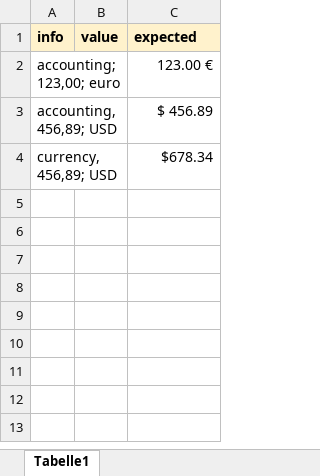
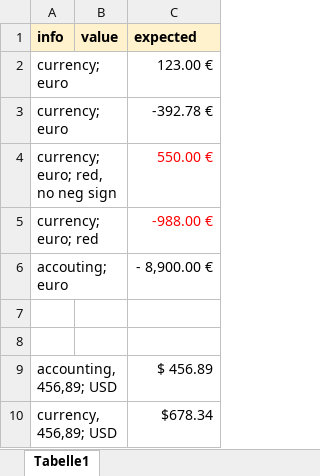
Before and after one commit to Pierlam/OpenExcelSdk, an Excel workbook: 2-Tests/OpenExcelSdk.Tests/10-Files/SetCellValueCurrency.xlsx, sheet Tabelle1, drawn as a sheet; values as stored, in another font and other column widths than the file's, no borders; the diff names each change by its address in the sheet, - before the commit and + after, or states it on an @@ line.

Commit message:
GetCellValueCurrency fct implemented

```diff
--- a/2-Tests/OpenExcelSdk.Tests/10-Files/SetCellValueCurrency.xlsx (sheet Tabelle1)
+++ b/2-Tests/OpenExcelSdk.Tests/10-Files/SetCellValueCurrency.xlsx (sheet Tabelle1)
-A2 (info): accounting; 123,00; euro
+A2 (info): currency; euro
+row 3: currency;euro |  | -392.78 €
+row 4: currency;euro; red, no neg sign |  | 550.00 €
+row 5: currency;euro; red |  | -988.00 €
+row 6: accouting; euro |  | - 8,900.00 €
+row 7: (empty)
+row 8: (empty)
```
Also changed, not shown: 3-Dev/DevApp/Files/currencies.xlsx, 9 other files.
